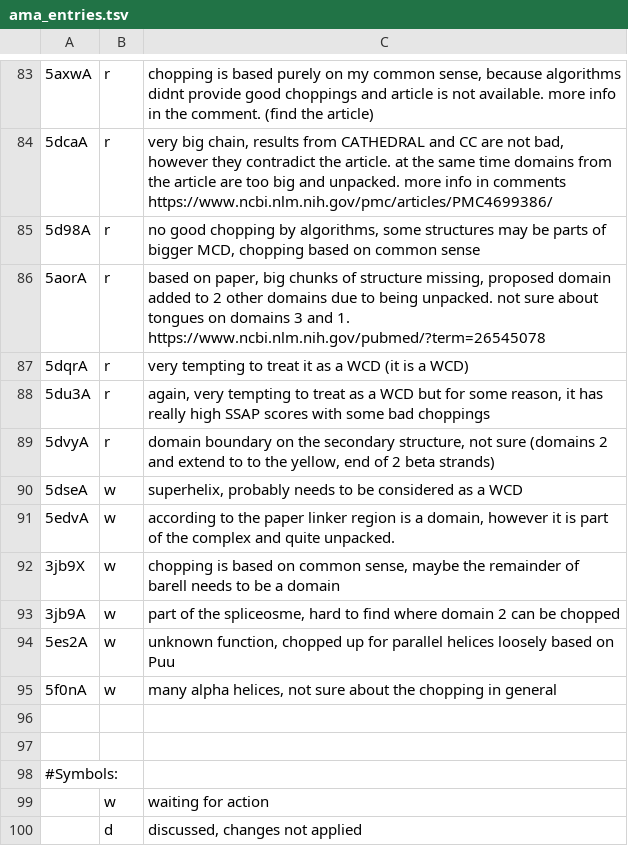
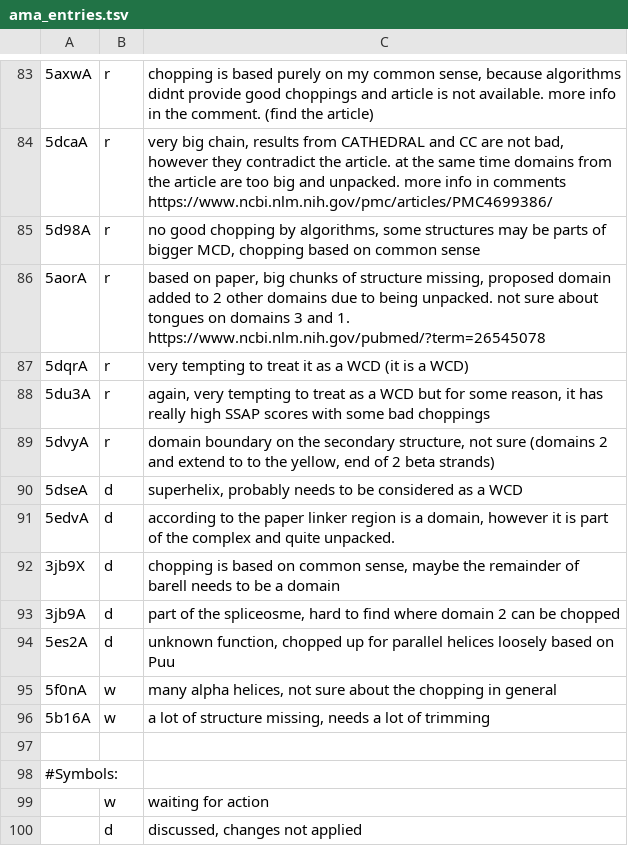
Before and after one commit to CATH-summer-2017/domchop, a TSV file: doc/ama_entries.tsv, drawn as a sheet; only a part is shown, gaps mark what is left out; the diff names each change by its address in the sheet, - before the commit and + after, or states it on an @@ line.

Commit message:
Update ama_entries.tsv

```diff
--- a/doc/ama_entries.tsv
+++ b/doc/ama_entries.tsv
-B90:B94: w
+B90:B94: d
-row 96: (empty)
+row 96: 5b16A | w | a lot of structure missing, needs a lot of trimming
```
